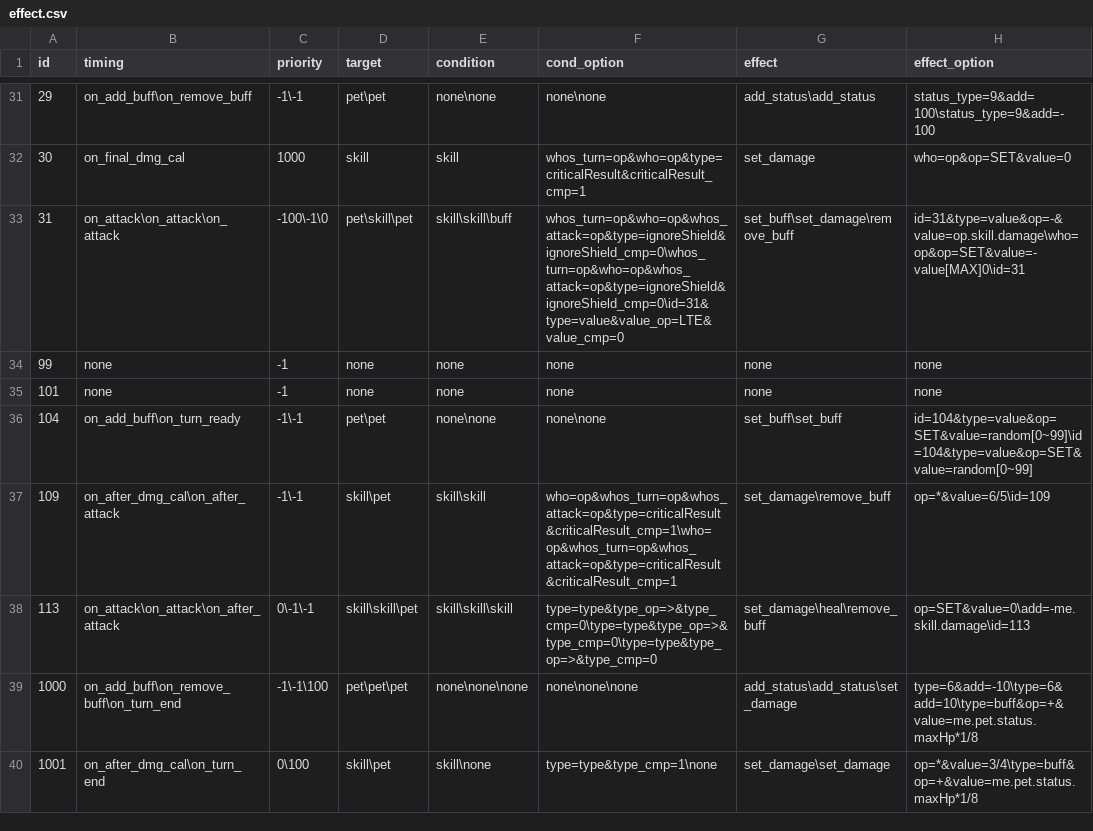
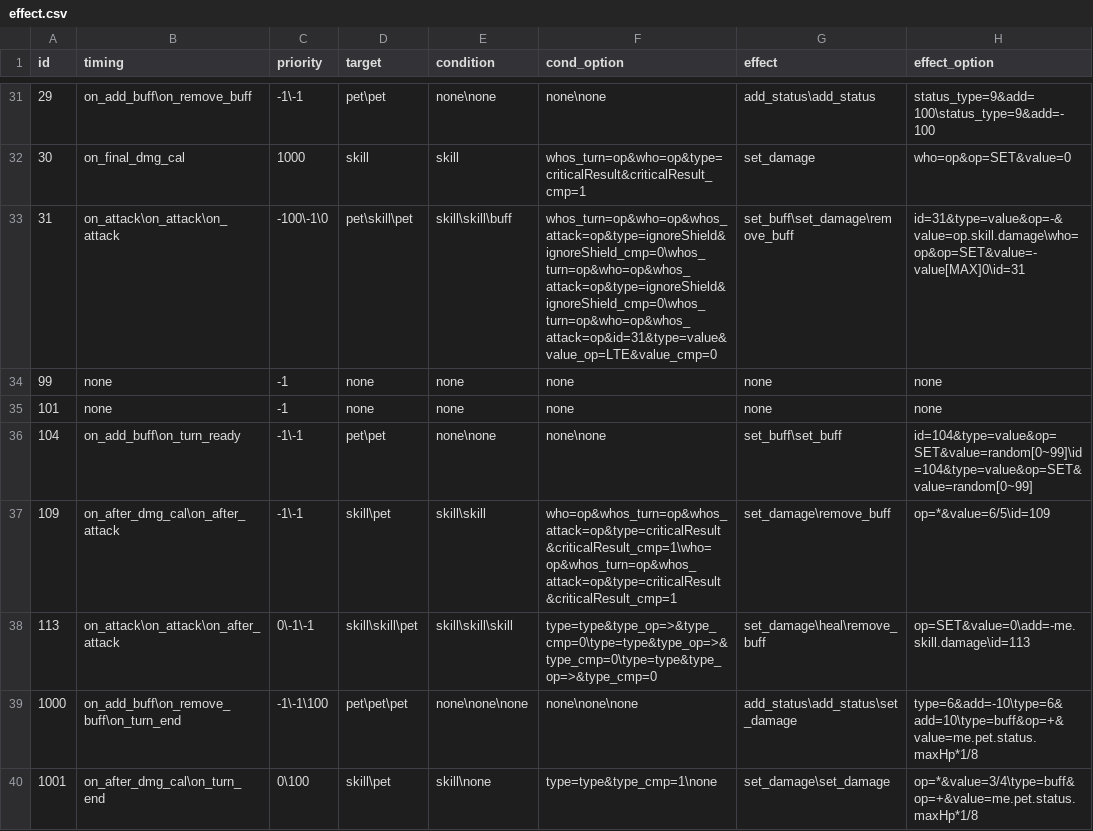
Before and after one commit to Brady29655751/Seer2, a CSV file: Buffs/effect.csv, drawn as a sheet; only a part is shown, gaps mark what is left out.

Commit message:
fix shield effect

```diff
--- a/Buffs/effect.csv
+++ b/Buffs/effect.csv
@@ -32,3 +32,3 @@ id,timing,priority,target,condition,cond_option,effect,effect_option
 30,on_final_dmg_cal,1000,skill,skill,whos_turn=op&who=op&type=criticalResult&criticalResult_cmp=1,set_damage,who=op&op=SET&value=0
-31,on_attack\on_attack\on_attack,-100\-1\0,pet\skill\pet,skill\skill\buff,whos_turn=op&who=op&whos_attack=op&type=ignoreShield&ignoreShield_cmp=0\whos_turn=op&who=op&whos_attack=op&type=ignoreShield&ignoreShield_cmp=0\id=31&type=value&value_op=LTE&value_cmp=0,set_buff\set_damage\remove_buff,id=31&type=value&op=-&value=op.skill.damage\who=op&op=SET&value=-value[MAX]0\id=31
+31,on_attack\on_attack\on_attack,-100\-1\0,pet\skill\pet,skill\skill\buff,whos_turn=op&who=op&whos_attack=op&type=ignoreShield&ignoreShield_cmp=0\whos_turn=op&who=op&whos_attack=op&type=ignoreShield&ignoreShield_cmp=0\whos_turn=op&who=op&whos_attack=op&id=31&type=value&value_op=LTE&value_cmp=0,set_buff\set_damage\remove_buff,id=31&type=value&op=-&value=op.skill.damage\who=op&op=SET&value=-value[MAX]0\id=31
 99,none,-1,none,none,none,none,none
```
